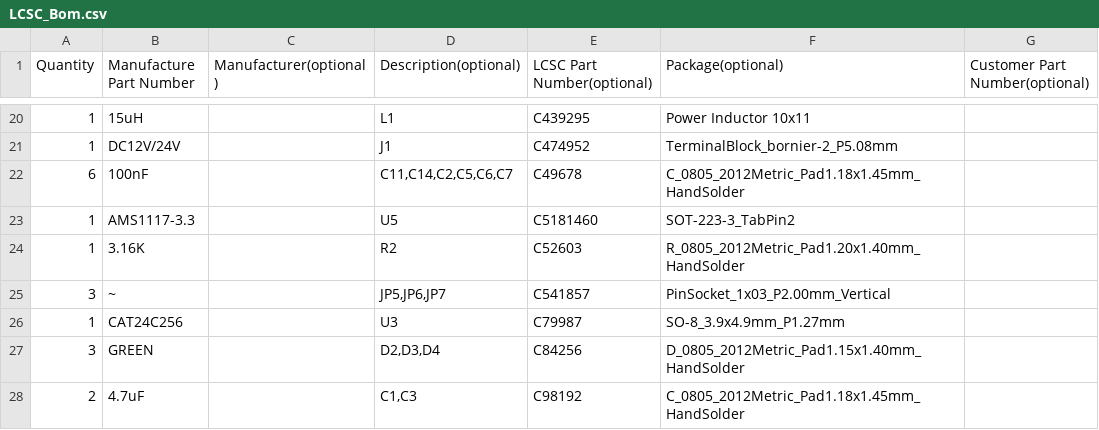
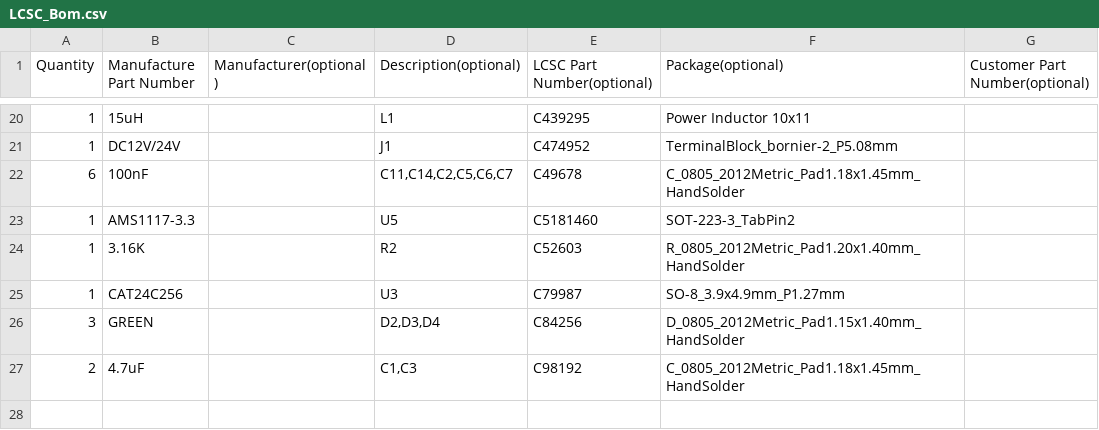
Before and after one commit to eamars/RaspberryPi-Pico-Motor-Expansion-Board, a CSV file: production/LCSC_Bom.csv, drawn as a sheet; only a part is shown, gaps mark what is left out; the diff names each change by its address in the sheet, - before the commit and + after, or states it on an @@ line.

```diff
--- a/production/LCSC_Bom.csv
+++ b/production/LCSC_Bom.csv
-row 25: 3 | ~ |  | JP5,JP6,JP7 | C541857 | PinSocket_1x03_P2.00mm_Vertical
```
Also changed, not shown: pcb/jlcpcb/production_files/CPL-pico_expansion_board.csv, 22 other files.
